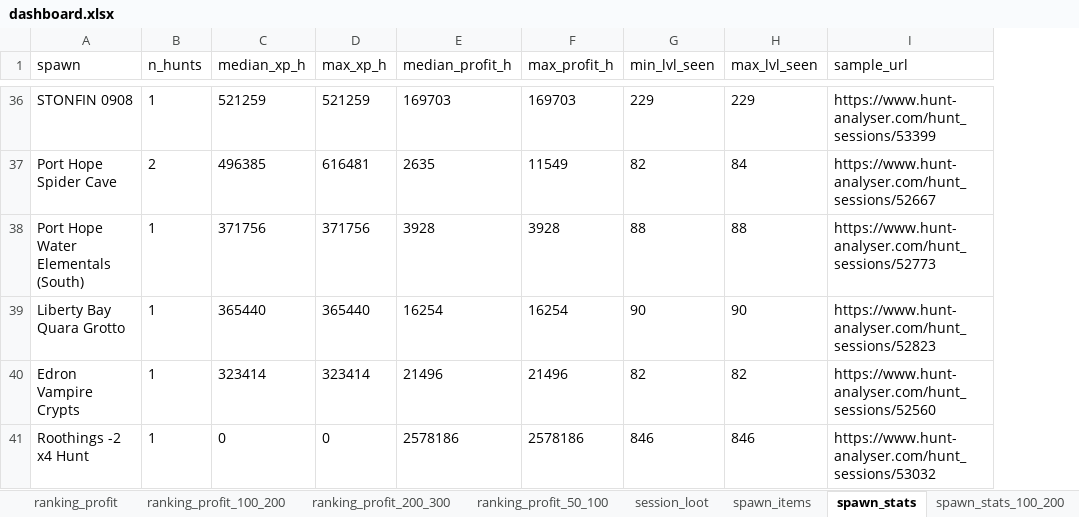
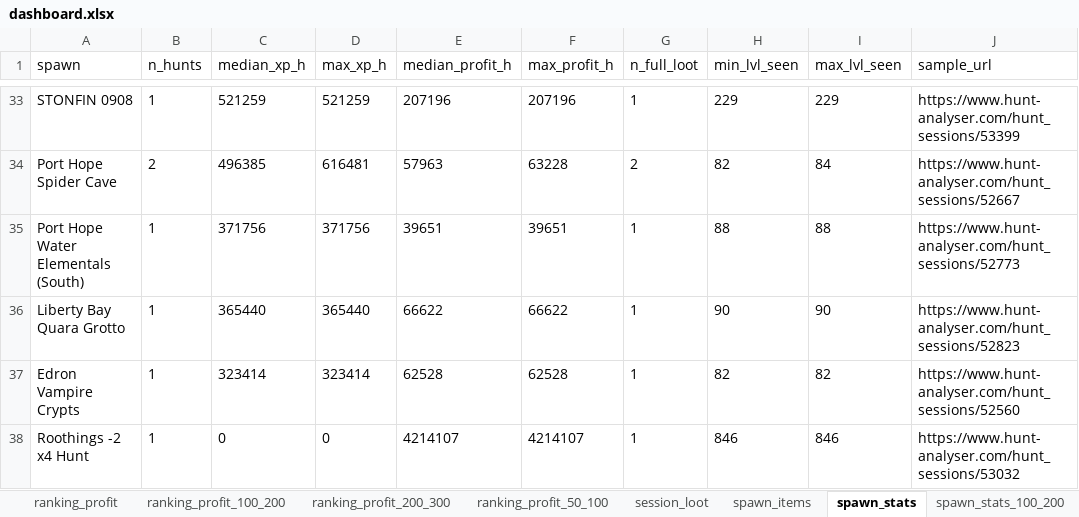
Before and after one commit to MeaGustaGucio/tibia-nevia, an Excel workbook: data/gold/dashboard.xlsx, sheet spawn_stats, drawn as a sheet; only a part is shown, gaps mark what is left out; values as stored, in another font and other column widths than the file's, no borders; addresses are those after the commit; the diff covers the shown part only; the diff names each change by its address in the sheet, - before the commit and + after, or states it on an @@ line.

```diff
--- a/data/gold/dashboard.xlsx (sheet spawn_stats)
+++ b/data/gold/dashboard.xlsx (sheet spawn_stats)
+column G (n_full_loot), rows 33-38: 1 | 2 | 1 | 1 | 1 | 1
-E33 (median_profit_h): 169703
+E33 (median_profit_h): 207196
-F33 (max_profit_h): 169703
+F33 (max_profit_h): 207196
-E34 (median_profit_h): 2635
+E34 (median_profit_h): 57963
-F34 (max_profit_h): 11549
+F34 (max_profit_h): 63228
-E35 (median_profit_h): 3928
+E35 (median_profit_h): 39651
-F35 (max_profit_h): 3928
+F35 (max_profit_h): 39651
-E36 (median_profit_h): 16254
+E36 (median_profit_h): 66622
-F36 (max_profit_h): 16254
+F36 (max_profit_h): 66622
-E37 (median_profit_h): 21496
+E37 (median_profit_h): 62528
-F37 (max_profit_h): 21496
+F37 (max_profit_h): 62528
-E38 (median_profit_h): 2578186
+E38 (median_profit_h): 4214107
-F38 (max_profit_h): 2578186
+F38 (max_profit_h): 4214107
```
Also changed, not shown: 3 removed rows and 59 edited cells elsewhere in this sheet, sheet spawn_items, sheet hunt_kills_h, sheet ranking_profit, sheet ranking_exp_200_300, sheet ranking_exp, sheet spawn_stats_200_300, 7 more sheets, 6 other files.
